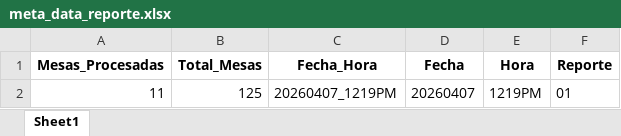
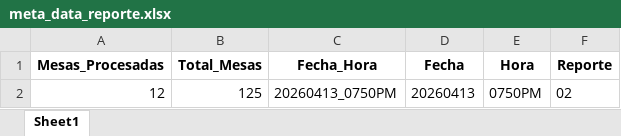
Before and after one commit to datametricscolombia/presidencia_20260531, an Excel workbook: presidencia/meta_data_reporte.xlsx, sheet Sheet1, drawn as a sheet; values as stored, in another font and other column widths than the file's, no borders; removed rows and columns are numbered as before the commit, all else as after; the diff names each change by its address in the sheet, - before the commit and + after, or states it on an @@ line.

```diff
--- a/presidencia/meta_data_reporte.xlsx (sheet Sheet1)
+++ b/presidencia/meta_data_reporte.xlsx (sheet Sheet1)
-row 2: 11 | 125 | 20260407_1219PM | 20260407 | 1219PM | 01
+row 2: 12 | 125 | 20260413_0750PM | 20260413 | 0750PM | 02
```
Also changed, not shown: presidencia/df_validos_20260407_1219PM_01.xlsx, 9 other files.
